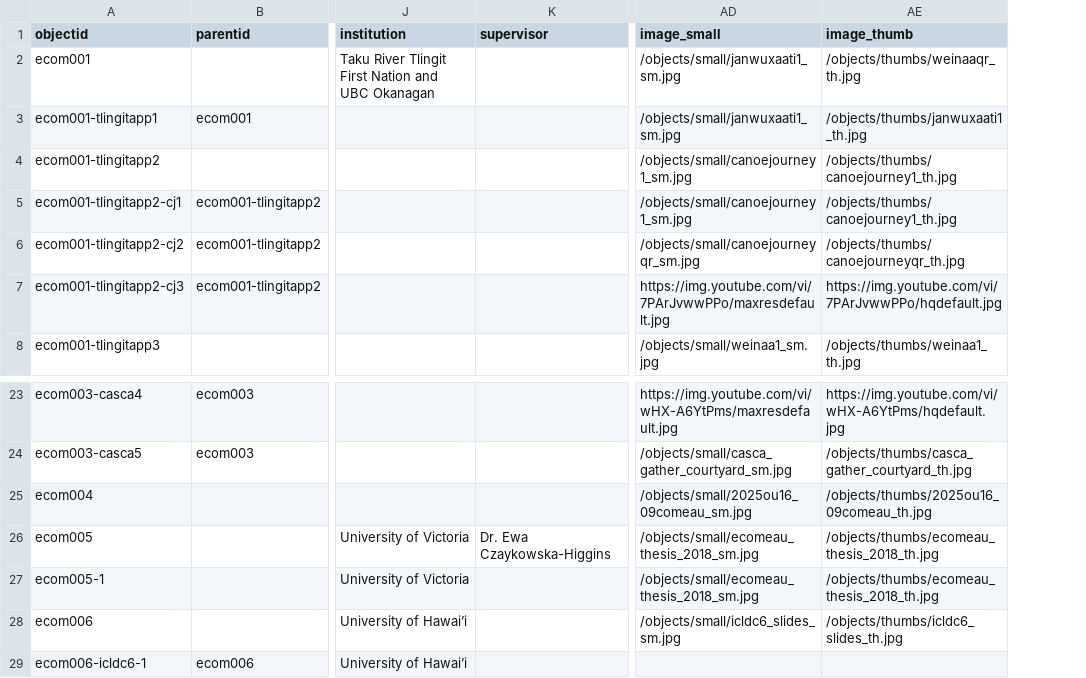
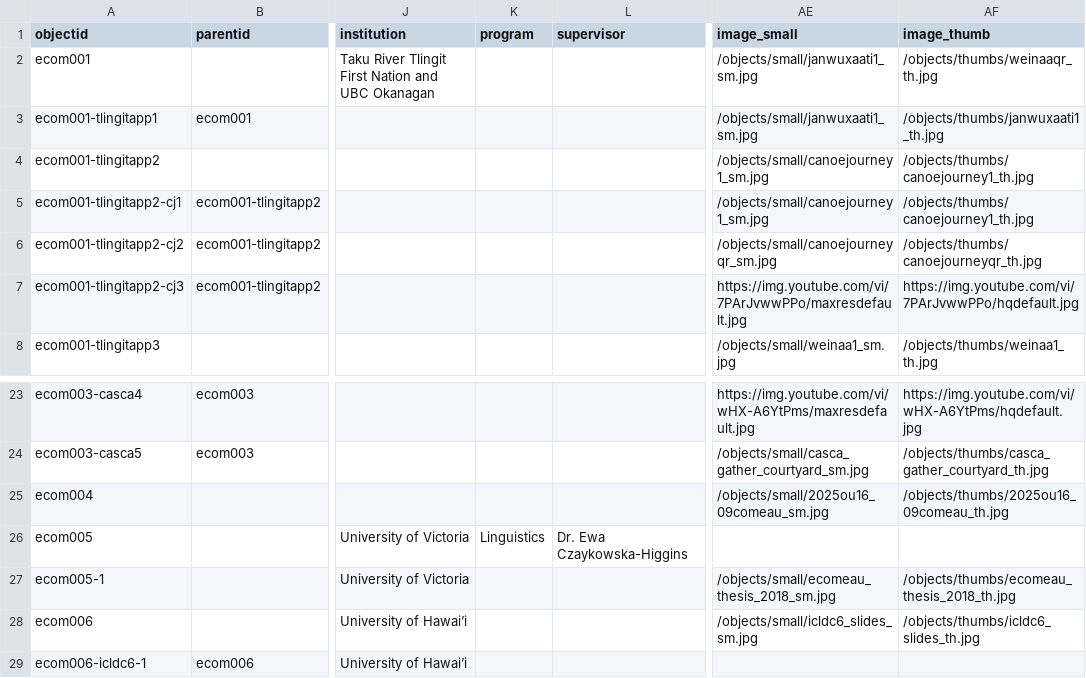
Before and after one commit to emilycomeau/media-cv, a CSV file: _data/ecomeau-cbcv-site.csv, drawn as a sheet; only a part is shown, gaps mark what is left out; addresses are those after the commit; the diff names each change by its address in the sheet, - before the commit and + after, or states it on an @@ line.

Commit message:
added program field and updated metadata

```diff
--- a/_data/ecomeau-cbcv-site.csv
+++ b/_data/ecomeau-cbcv-site.csv
+column K (program), row 26: Linguistics
-AE26 (image_small): /objects/small/ecomeau_thesis_2018_sm.jpg
+AE26 (image_small): (empty)
-AF26 (image_thumb): /objects/thumbs/ecomeau_thesis_2018_th.jpg
+AF26 (image_thumb): (empty)
```
Also changed, not shown: _data/config-browse.csv, _data/config-metadata.csv, 1 other file.
